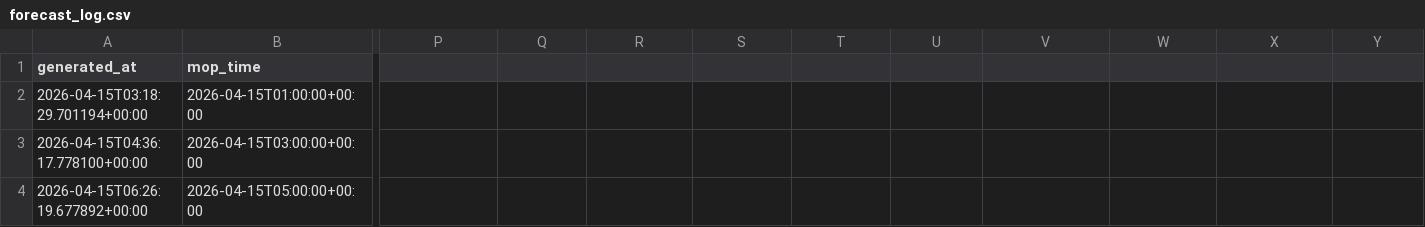
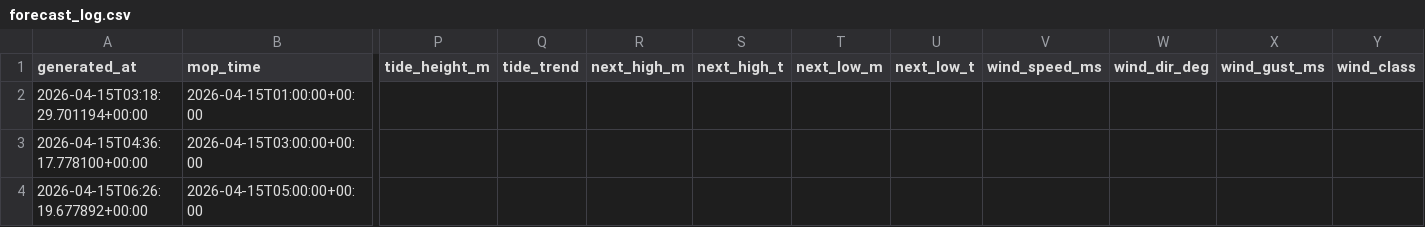
Before and after one commit to aadhavr/campus-point-waves, a CSV file: forecast_log.csv, drawn as a sheet; only a part is shown, gaps mark what is left out; the diff names each change by its address in the sheet, - before the commit and + after, or states it on an @@ line.

Commit message:
fix: add column headers for tide and wind data

```diff
--- a/forecast_log.csv
+++ b/forecast_log.csv
-P1: (empty)
+P1: tide_height_m
-Q1: (empty)
+Q1: tide_trend
-R1: (empty)
+R1: next_high_m
-S1: (empty)
+S1: next_high_t
-T1: (empty)
+T1: next_low_m
-U1: (empty)
+U1: next_low_t
-V1: (empty)
+V1: wind_speed_ms
-W1: (empty)
+W1: wind_dir_deg
-X1: (empty)
+X1: wind_gust_ms
-Y1: (empty)
+Y1: wind_class
```
